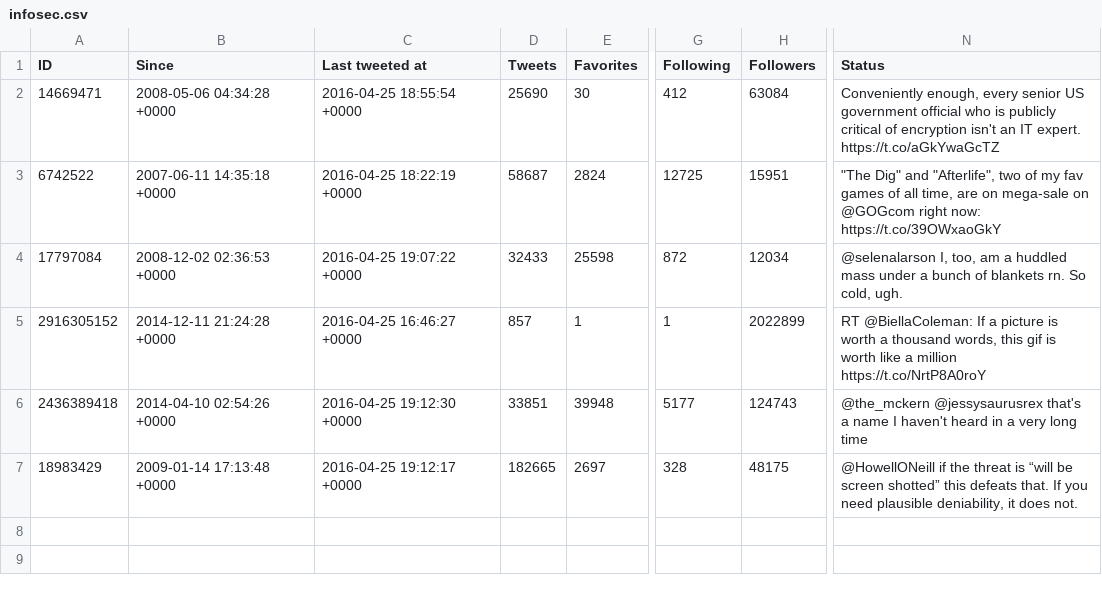
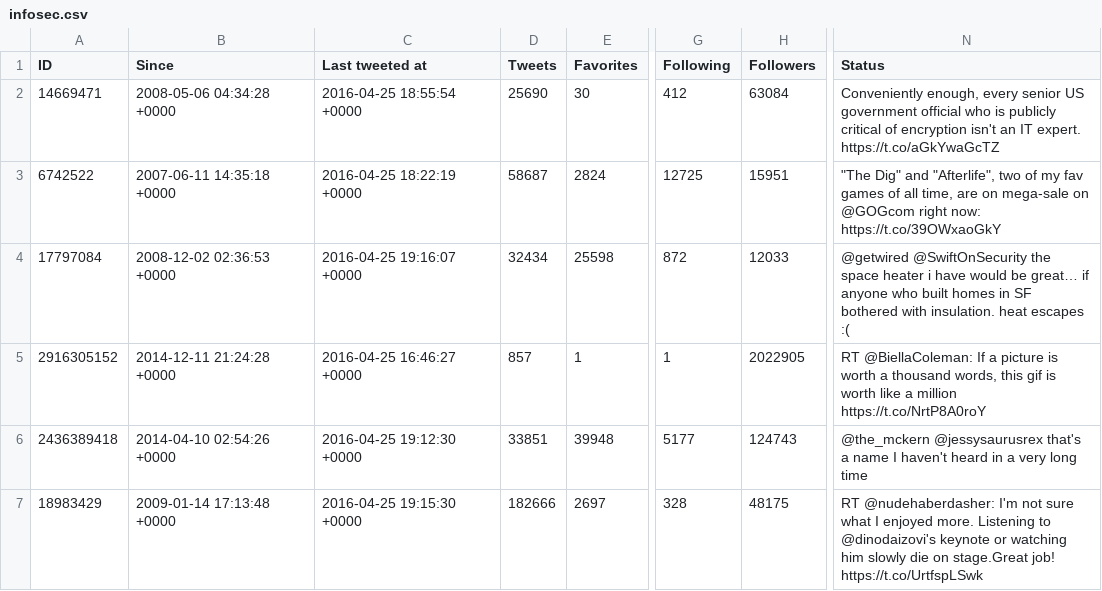
Before and after one commit to myles/backups-twitter, a CSV file: lists/mylesb/infosec.csv, drawn as a sheet; only a part is shown, gaps mark what is left out; the diff names each change by its address in the sheet, - before the commit and + after, or states it on an @@ line.

```diff
--- a/lists/mylesb/infosec.csv
+++ b/lists/mylesb/infosec.csv
-C4 (Last tweeted at): 2016-04-25 19:07:22 +0000
+C4 (Last tweeted at): 2016-04-25 19:16:07 +0000
-D4 (Tweets): 32433
+D4 (Tweets): 32434
-H4 (Followers): 12034
+H4 (Followers): 12033
-N4 (Status): @selenalarson I, too, am a huddled mass under a bunch of blankets rn. So cold, ugh.
+N4 (Status): @getwired @SwiftOnSecurity the space heater i have would be great… if anyone who built homes in SF bothered with insulation. heat escapes :(
-H5 (Followers): 2022899
+H5 (Followers): 2022905
-C7 (Last tweeted at): 2016-04-25 19:12:17 +0000
+C7 (Last tweeted at): 2016-04-25 19:15:30 +0000
-D7 (Tweets): 182665
+D7 (Tweets): 182666
-N7 (Status): @HowellONeill if the threat is “will be screen shotted” this defeats that. If you need plausible deniability, it does not.
+N7 (Status): RT @nudehaberdasher: I'm not sure what I enjoyed more. Listening to @dinodaizovi's keynote or watching him slowly die on stage.Great job! https://t.co/UrtfspLSwk
```
Also changed, not shown: followings.csv, lists/mylesb/music-news.csv, 17 other files.
